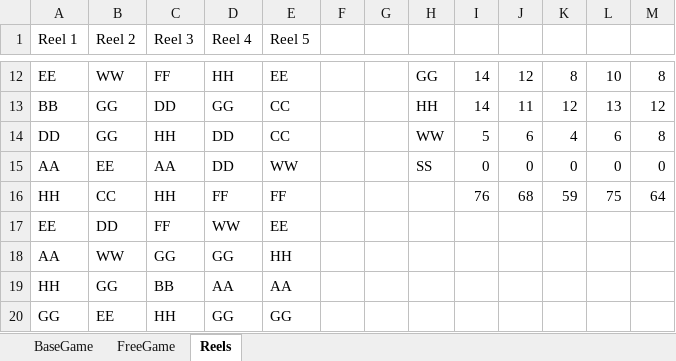
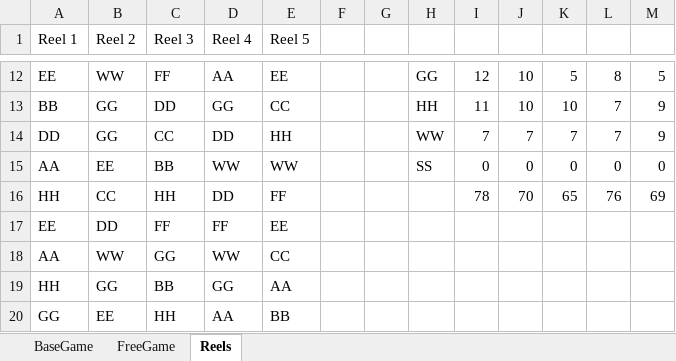
Before and after one commit to TRavi107/Slot-Math-Engine, an Excel workbook: 3x3practice.xlsx, sheet Reels, drawn as a sheet; only a part is shown, gaps mark what is left out; values as stored, in another font and other column widths than the file's, no borders; the diff covers the shown part only; the diff names each change by its address in the sheet, - before the commit and + after, or states it on an @@ line.

```diff
--- a/3x3practice.xlsx (sheet Reels)
+++ b/3x3practice.xlsx (sheet Reels)
-D12 (Reel 4): HH
+D12 (Reel 4): AA
-I12: 14
+I12: 12
-J12: 12
+J12: 10
-K12: 8
+K12: 5
-L12: 10
+L12: 8
-M12: 8
+M12: 5
-I13: 14
+I13: 11
-J13: 11
+J13: 10
-K13: 12
+K13: 10
-L13: 13
+L13: 7
-M13: 12
+M13: 9
-C14 (Reel 3): HH
+C14 (Reel 3): CC
-E14 (Reel 5): CC
+E14 (Reel 5): HH
-I14: 5
+I14: 7
-J14: 6
+J14: 7
-K14: 4
+K14: 7
-L14: 6
+L14: 7
-M14: 8
+M14: 9
-C15 (Reel 3): AA
+C15 (Reel 3): BB
-D15 (Reel 4): DD
+D15 (Reel 4): WW
-D16 (Reel 4): FF
+D16 (Reel 4): DD
-I16: 76
+I16: 78
-J16: 68
+J16: 70
-K16: 59
+K16: 65
-L16: 75
+L16: 76
-M16: 64
+M16: 69
-D17 (Reel 4): WW
+D17 (Reel 4): FF
-D18 (Reel 4): GG
+D18 (Reel 4): WW
-E18 (Reel 5): HH
+E18 (Reel 5): CC
-D19 (Reel 4): AA
+D19 (Reel 4): GG
-D20 (Reel 4): GG
+D20 (Reel 4): AA
-E20 (Reel 5): GG
+E20 (Reel 5): BB
```
Also changed, not shown: 19 added rows, 17 removed rows and 116 edited cells elsewhere in this sheet, sheet FreeGame, sheet BaseGame, formulas that keep their value, 3 other files.
